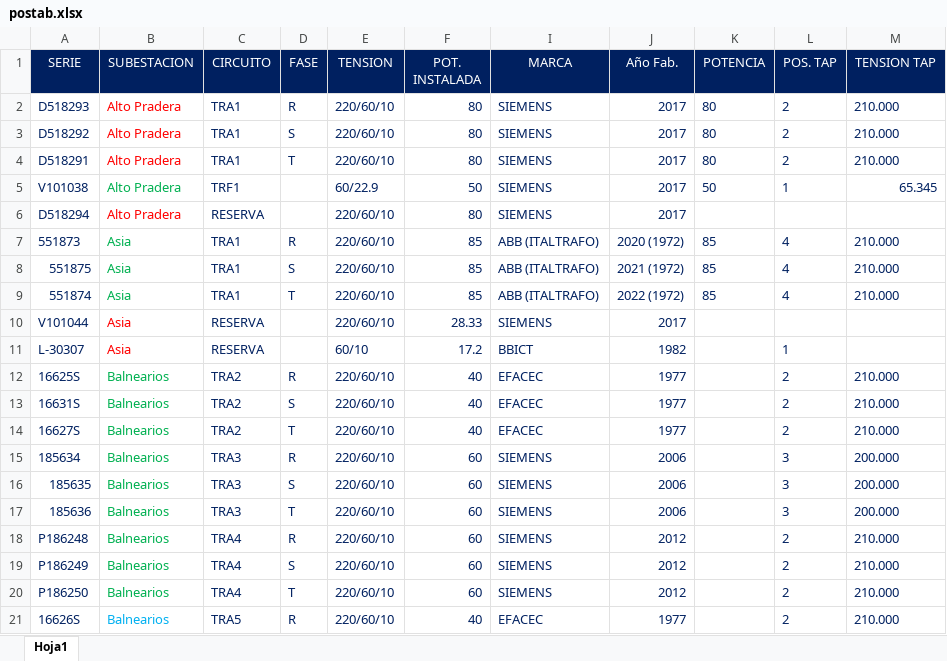
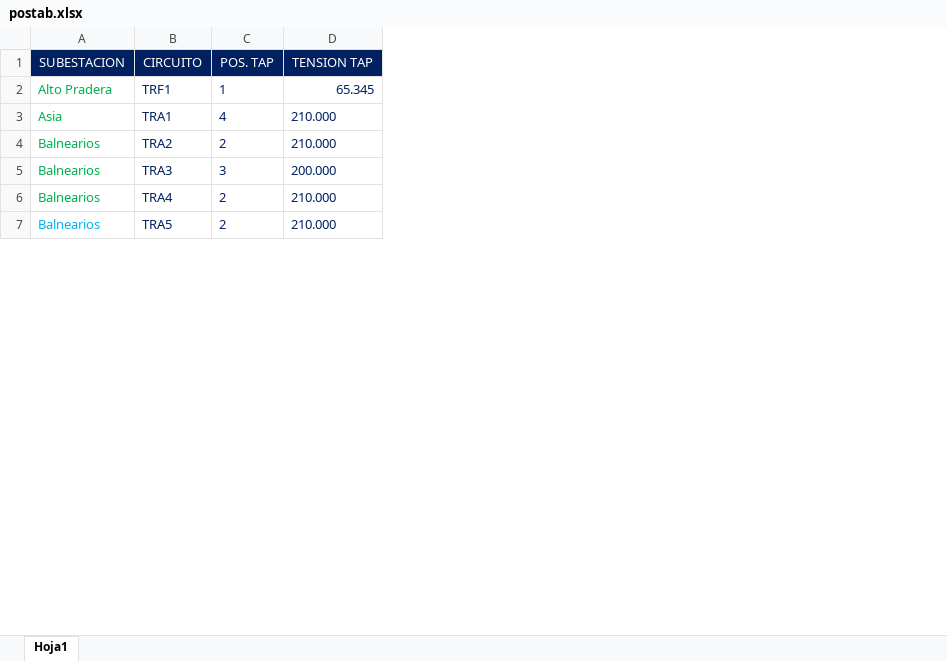
Before and after one commit to ronaldquispeO/Transformadores_R-D, an Excel workbook: Basededatos/postab.xlsx, sheet Hoja1, drawn as a sheet; only a part is shown; values as stored, in another font and other column widths than the file's, no borders; table styles not drawn; removed rows and columns are numbered as before the commit, all else as after; the diff covers the shown part only; the diff names each change by its address in the sheet, - before the commit and + after, or states it on an @@ line.

```diff
--- a/Basededatos/postab.xlsx (sheet Hoja1)
+++ b/Basededatos/postab.xlsx (sheet Hoja1)
-column A (SERIE), row 5: V101038; row 7: 551873; rows 14-15: 16627S | 185634; rows 20-21: P186250 | 16626S
-column D (FASE), row 7: R; rows 14-15: T | R; rows 20-21: T | R
-column E (TENSION), row 5: 60/22.9; row 7: 220/60/10; rows 14-15: 220/60/10 | 220/60/10; rows 20-21: 220/60/10 | 220/60/10
-column F (POT. INSTALADA), row 5: 50; row 7: 85; rows 14-15: 40 | 60; rows 20-21: 60 | 40
-column I (MARCA), row 5: SIEMENS; row 7: ABB (ITALTRAFO); rows 14-15: EFACEC | SIEMENS; rows 20-21: SIEMENS | EFACEC
-column J (Año Fab.), row 5: 2017; row 7: 2020 (1972); rows 14-15: 1977 | 2006; rows 20-21: 2012 | 1977
-column K (POTENCIA), row 5: 50; row 7: 85
-row 2: D518293 | Alto Pradera | TRA1 | R | 220/60/10 | 80 | SIEMENS | 2017 | 80 | 2 | 210.000
-row 3: D518292 | Alto Pradera | TRA1 | S | 220/60/10 | 80 | SIEMENS | 2017 | 80 | 2 | 210.000
-row 4: D518291 | Alto Pradera | TRA1 | T | 220/60/10 | 80 | SIEMENS | 2017 | 80 | 2 | 210.000
-row 6: D518294 | Alto Pradera | RESERVA |  | 220/60/10 | 80 | SIEMENS | 2017
-row 8: 551875 | Asia | TRA1 | S | 220/60/10 | 85 | ABB (ITALTRAFO) | 2021 (1972) | 85 | 4 | 210.000
-row 9: 551874 | Asia | TRA1 | T | 220/60/10 | 85 | ABB (ITALTRAFO) | 2022 (1972) | 85 | 4 | 210.000
-row 10: V101044 | Asia | RESERVA |  | 220/60/10 | 28.33 | SIEMENS | 2017
-row 11: L-30307 | Asia | RESERVA |  | 60/10 | 17.2 | BBICT | 1982 |  | 1
-row 12: 16625S | Balnearios | TRA2 | R | 220/60/10 | 40 | EFACEC | 1977 |  | 2 | 210.000
-row 13: 16631S | Balnearios | TRA2 | S | 220/60/10 | 40 | EFACEC | 1977 |  | 2 | 210.000
-row 16: 185635 | Balnearios | TRA3 | S | 220/60/10 | 60 | SIEMENS | 2006 |  | 3 | 200.000
-row 17: 185636 | Balnearios | TRA3 | T | 220/60/10 | 60 | SIEMENS | 2006 |  | 3 | 200.000
-row 18: P186248 | Balnearios | TRA4 | R | 220/60/10 | 60 | SIEMENS | 2012 |  | 2 | 210.000
-row 19: P186249 | Balnearios | TRA4 | S | 220/60/10 | 60 | SIEMENS | 2012 |  | 2 | 210.000
```
Also changed, not shown: 134 removed rows elsewhere in this sheet, hidden cells, 1 other file.
